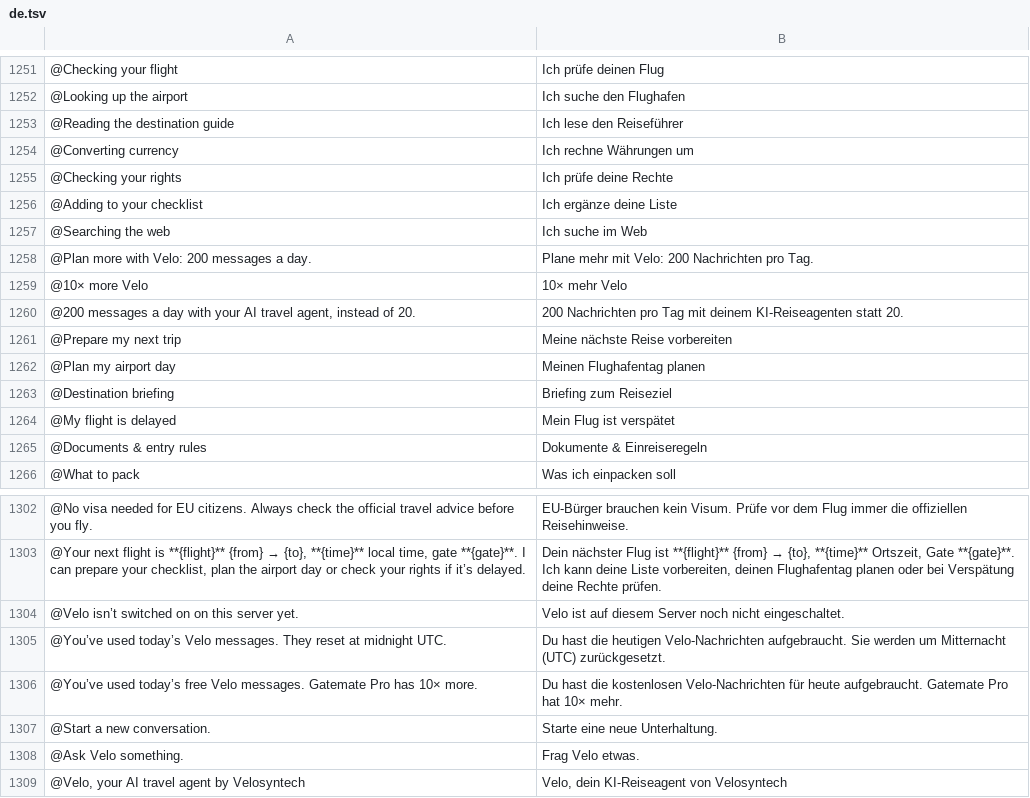
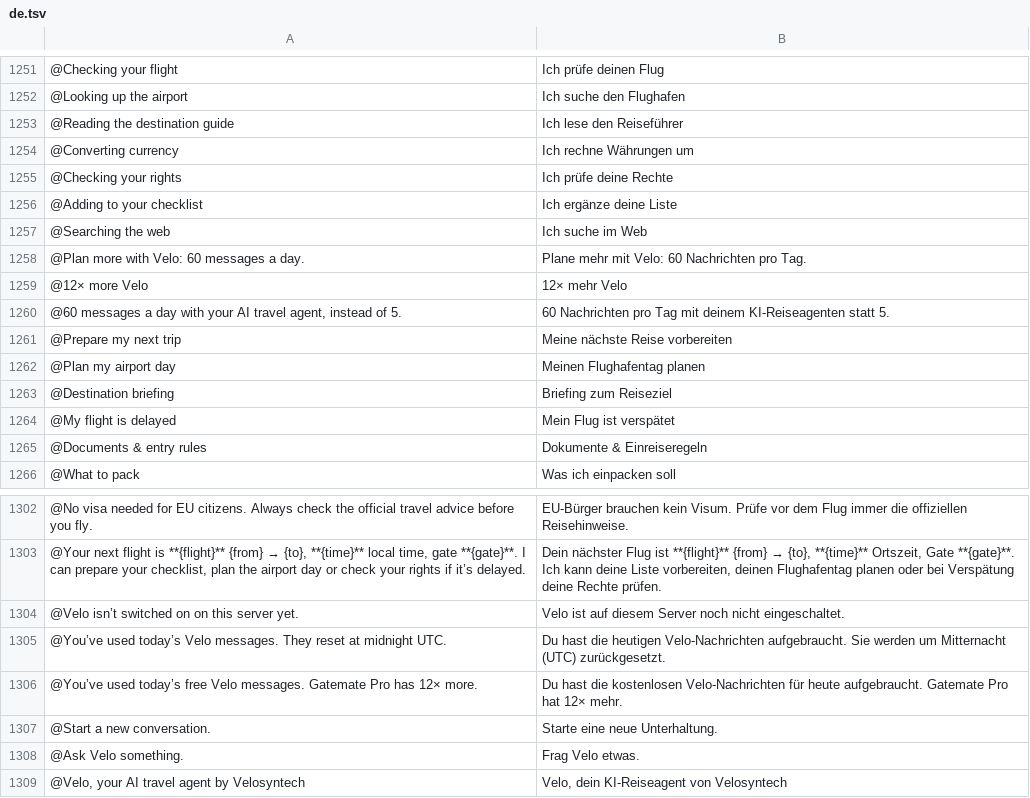
Before and after one commit to Yaniselu/gatemate, a TSV file: i18n-src/de.tsv, drawn as a sheet; only a part is shown, gaps mark what is left out.

```diff
--- a/i18n-src/de.tsv
+++ b/i18n-src/de.tsv
@@ -1257,5 +1257,5 @@
 @Searching the web	Ich suche im Web
-@Plan more with Velo: 200 messages a day.	Plane mehr mit Velo: 200 Nachrichten pro Tag.
-@10× more Velo	10× mehr Velo
-@200 messages a day with your AI travel agent, instead of 20.	200 Nachrichten pro Tag mit deinem KI-Reiseagenten statt 20.
+@Plan more with Velo: 60 messages a day.	Plane mehr mit Velo: 60 Nachrichten pro Tag.
+@12× more Velo	12× mehr Velo
+@60 messages a day with your AI travel agent, instead of 5.	60 Nachrichten pro Tag mit deinem KI-Reiseagenten statt 5.
 @Prepare my next trip	Meine nächste Reise vorbereiten
@@ -1305,3 +1305,3 @@
 @You’ve used today’s Velo messages. They reset at midnight UTC.	Du hast die heutigen Velo-Nachrichten aufgebraucht. Sie werden um Mitternacht (UTC) zurückgesetzt.
-@You’ve used today’s free Velo messages. Gatemate Pro has 10× more.	Du hast die kostenlosen Velo-Nachrichten für heute aufgebraucht. Gatemate Pro hat 10× mehr.
+@You’ve used today’s free Velo messages. Gatemate Pro has 12× more.	Du hast die kostenlosen Velo-Nachrichten für heute aufgebraucht. Gatemate Pro hat 12× mehr.
 @Start a new conversation.	Starte eine neue Unterhaltung.
```
Also changed, not shown: i18n-src/es.tsv, i18n-src/fr.tsv, 13 other files.
